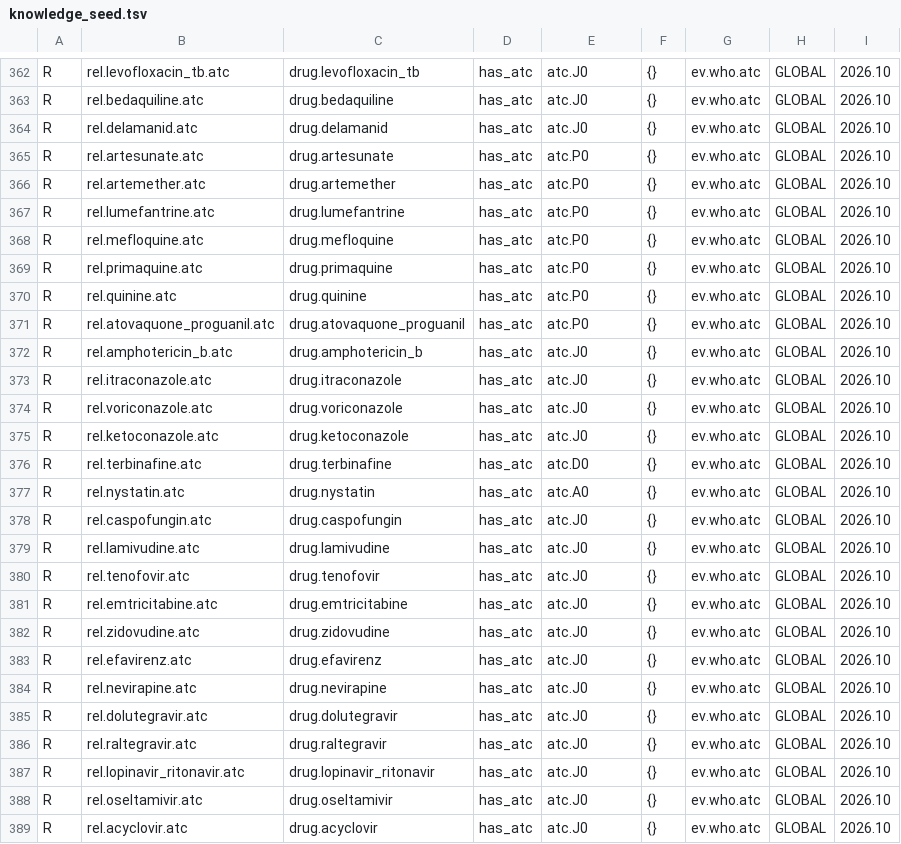
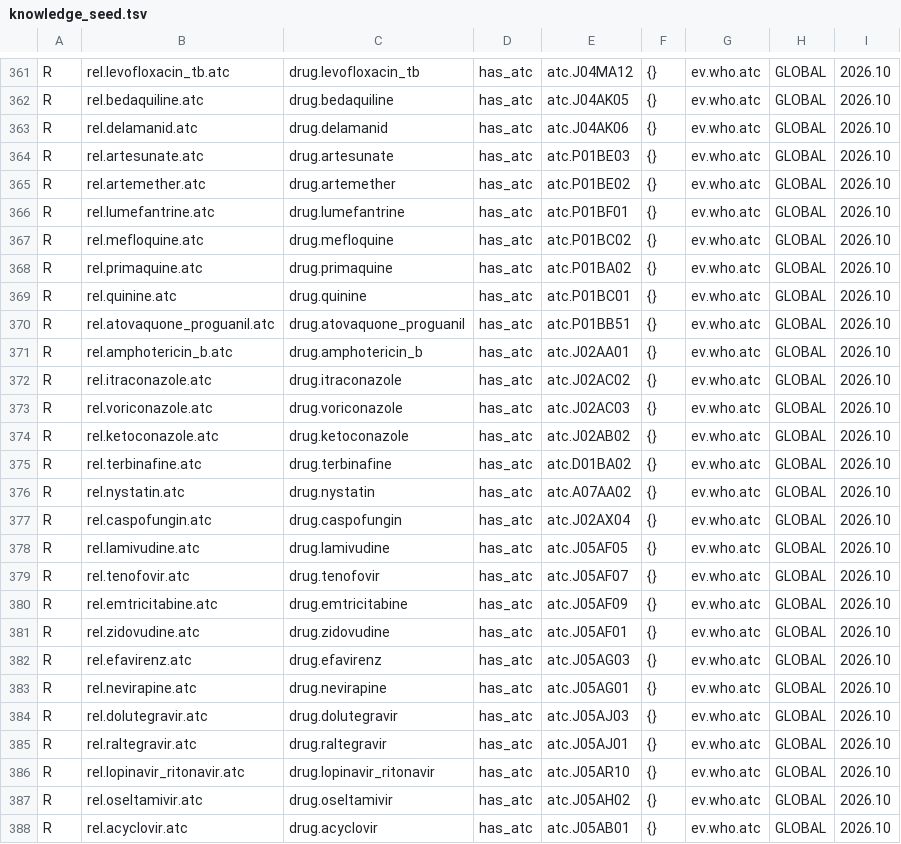
Before and after one commit to sammyotsieno-cloud/SamilliMed, a TSV file: core/src/main/assets/knowledge/knowledge_seed.tsv, drawn as a sheet; only a part is shown, gaps mark what is left out; addresses are those after the commit; the diff covers the shown part only; the diff names each change by its address in the sheet, - before the commit and + after, or states it on an @@ line.

```diff
--- a/core/src/main/assets/knowledge/knowledge_seed.tsv
+++ b/core/src/main/assets/knowledge/knowledge_seed.tsv
-E361: atc.J0
+E361: atc.J04MA12
-E362: atc.J0
+E362: atc.J04AK05
-E363: atc.J0
+E363: atc.J04AK06
-E364: atc.P0
+E364: atc.P01BE03
-E365: atc.P0
+E365: atc.P01BE02
-E366: atc.P0
+E366: atc.P01BF01
-E367: atc.P0
+E367: atc.P01BC02
-E368: atc.P0
+E368: atc.P01BA02
-E369: atc.P0
+E369: atc.P01BC01
-E370: atc.P0
+E370: atc.P01BB51
-E371: atc.J0
+E371: atc.J02AA01
-E372: atc.J0
+E372: atc.J02AC02
-E373: atc.J0
+E373: atc.J02AC03
-E374: atc.J0
+E374: atc.J02AB02
-E375: atc.D0
+E375: atc.D01BA02
-E376: atc.A0
+E376: atc.A07AA02
-E377: atc.J0
+E377: atc.J02AX04
-E378: atc.J0
+E378: atc.J05AF05
-E379: atc.J0
+E379: atc.J05AF07
-E380: atc.J0
+E380: atc.J05AF09
-E381: atc.J0
+E381: atc.J05AF01
-E382: atc.J0
+E382: atc.J05AG03
-E383: atc.J0
+E383: atc.J05AG01
-E384: atc.J0
+E384: atc.J05AJ03
-E385: atc.J0
+E385: atc.J05AJ01
-E386: atc.J0
+E386: atc.J05AR10
-E387: atc.J0
+E387: atc.J05AH02
-E388: atc.J0
+E388: atc.J05AB01
```
Also changed, not shown: 2 added rows, 1 removed row and 111 edited cells elsewhere in this file.
